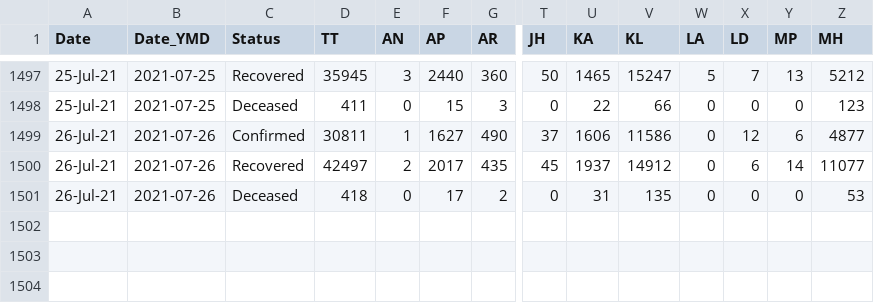
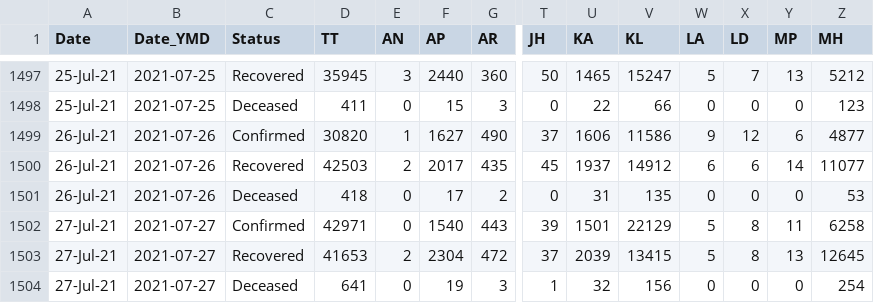
Before and after one commit to arya46/Covid-19-EDA, a CSV file: data/covidIN_state_wise_daily.csv, drawn as a sheet; only a part is shown, gaps mark what is left out; rows hold the shown columns only; the diff names each change by its address in the sheet, - before the commit and + after, or states it on an @@ line.

Commit message:
data updated on - Wed Jul 28 05:32:55 UTC 2021

```diff
--- a/data/covidIN_state_wise_daily.csv
+++ b/data/covidIN_state_wise_daily.csv
-D1499 (TT): 30811
+D1499 (TT): 30820
-W1499 (LA): 0
+W1499 (LA): 9
-D1500 (TT): 42497
+D1500 (TT): 42503
-W1500 (LA): 0
+W1500 (LA): 6
+row 1502: 27-Jul-21 | 2021-07-27 | Confirmed | 42971 | 0 | 1540 | 443 | 39 | 1501 | 22129 | 5 | 8 | 11 | 6258
+row 1503: 27-Jul-21 | 2021-07-27 | Recovered | 41653 | 2 | 2304 | 472 | 37 | 2039 | 13415 | 5 | 8 | 13 | 12645
+row 1504: 27-Jul-21 | 2021-07-27 | Deceased | 641 | 0 | 19 | 3 | 1 | 32 | 156 | 0 | 0 | 0 | 254
```
Also changed, not shown: data/cases_ts.csv, data/covidIN_districtwise_current.csv, 3 other files.
